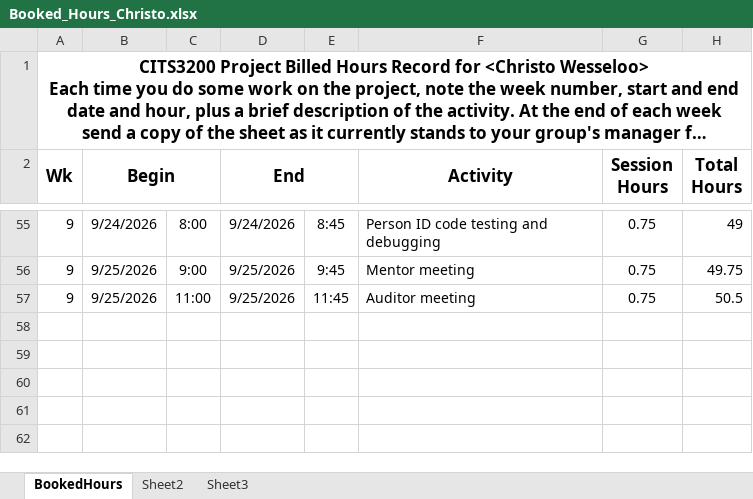
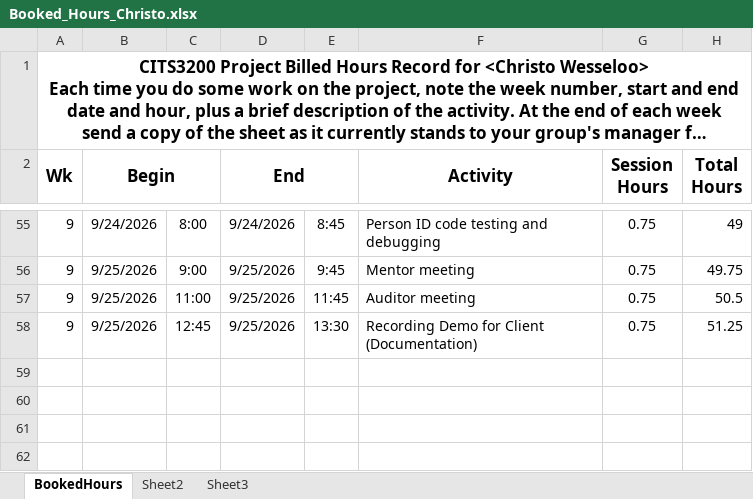
Before and after one commit to A5troGaze/CITS3200_Project, an Excel workbook: Documentation/Week 9/Booked Hours/Booked_Hours_Christo.xlsx, sheet BookedHours, drawn as a sheet; only a part is shown, gaps mark what is left out; long unchanged cells end in …; values as stored, in another font and other column widths than the file's, no borders; the diff names each change by its address in the sheet, - before the commit and + after, or states it on an @@ line.

Commit message:
Updated booked hours

```diff
--- a/Documentation/Week 9/Booked Hours/Booked_Hours_Christo.xlsx (sheet BookedHours)
+++ b/Documentation/Week 9/Booked Hours/Booked_Hours_Christo.xlsx (sheet BookedHours)
-row 58: (empty)
+row 58: 9 | 9/25/2026 | 12:45 | 9/25/2026 | 13:30 | Recording Demo for Client (Documentation) | 0.75 | 51.25
```
Also changed, not shown: hidden cells.
